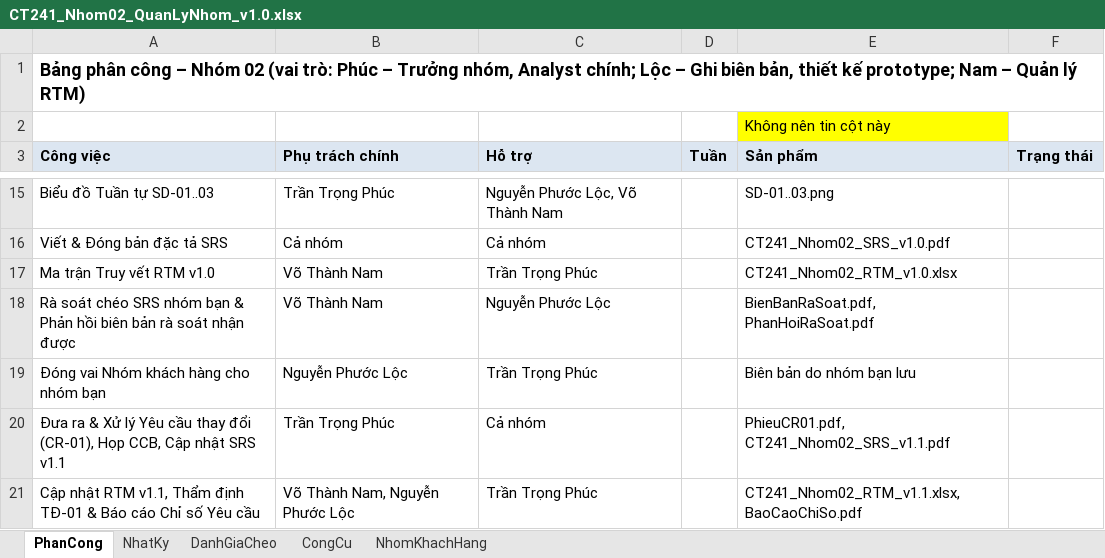
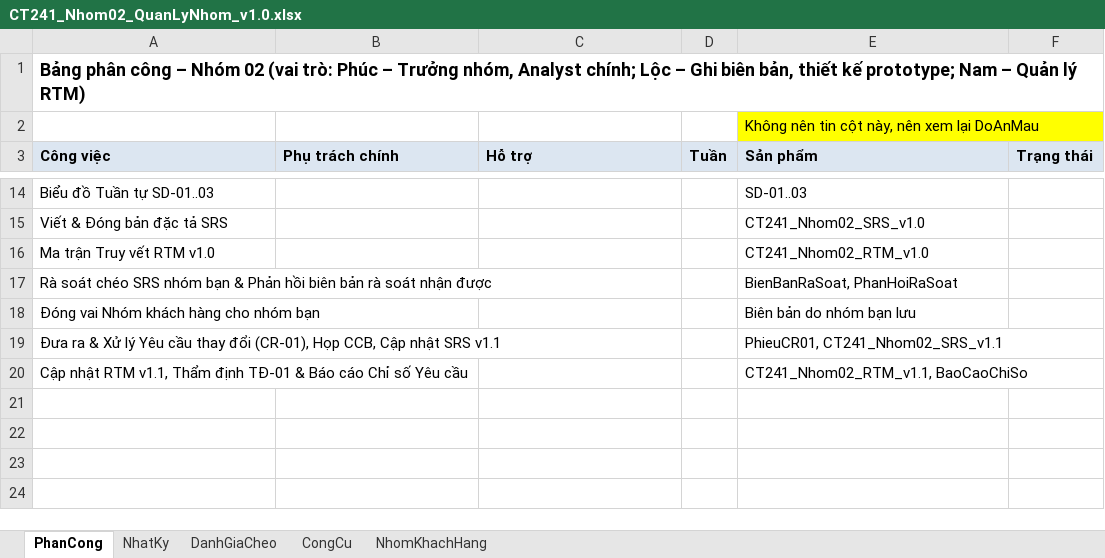
Before and after one commit to lexipit3268/CT241_DeTai05, an Excel workbook: 00_QuanLyNhom/CT241_Nhom02_QuanLyNhom_v1.0.xlsx, sheet PhanCong, drawn as a sheet; only a part is shown, gaps mark what is left out; values as stored, in another font and other column widths than the file's, no borders; addresses are those after the commit; the diff covers the shown part only; the diff names each change by its address in the sheet, - before the commit and + after, or states it on an @@ line.

```diff
--- a/00_QuanLyNhom/CT241_Nhom02_QuanLyNhom_v1.0.xlsx (sheet PhanCong)
+++ b/00_QuanLyNhom/CT241_Nhom02_QuanLyNhom_v1.0.xlsx (sheet PhanCong)
-E2 (Sản phẩm): Không nên tin cột này
+E2 (Sản phẩm): Không nên tin cột này, nên xem lại DoAnMau
-B14 (Phụ trách chính): Trần Trọng Phúc
+B14 (Phụ trách chính): (empty)
-C14 (Hỗ trợ): Nguyễn Phước Lộc, Võ Thành Nam
+C14 (Hỗ trợ): (empty)
-E14 (Sản phẩm): SD-01..03.png
+E14 (Sản phẩm): SD-01..03
-B15 (Phụ trách chính): Cả nhóm
+B15 (Phụ trách chính): (empty)
-C15 (Hỗ trợ): Cả nhóm
+C15 (Hỗ trợ): (empty)
-E15 (Sản phẩm): CT241_Nhom02_SRS_v1.0.pdf
+E15 (Sản phẩm): CT241_Nhom02_SRS_v1.0
-B16:B17 (Phụ trách chính): Võ Thành Nam
+B16:B17 (Phụ trách chính): (empty)
-C16 (Hỗ trợ): Trần Trọng Phúc
+C16 (Hỗ trợ): (empty)
-E16 (Sản phẩm): CT241_Nhom02_RTM_v1.0.xlsx
+E16 (Sản phẩm): CT241_Nhom02_RTM_v1.0
-C17 (Hỗ trợ): Nguyễn Phước Lộc
+C17 (Hỗ trợ): (empty)
-E17 (Sản phẩm): BienBanRaSoat.pdf, PhanHoiRaSoat.pdf
+E17 (Sản phẩm): BienBanRaSoat, PhanHoiRaSoat
-B18 (Phụ trách chính): Nguyễn Phước Lộc
+B18 (Phụ trách chính): (empty)
-C18 (Hỗ trợ): Trần Trọng Phúc
+C18 (Hỗ trợ): (empty)
-B19 (Phụ trách chính): Trần Trọng Phúc
+B19 (Phụ trách chính): (empty)
-C19 (Hỗ trợ): Cả nhóm
+C19 (Hỗ trợ): (empty)
-E19 (Sản phẩm): PhieuCR01.pdf, CT241_Nhom02_SRS_v1.1.pdf
+E19 (Sản phẩm): PhieuCR01, CT241_Nhom02_SRS_v1.1
-B20 (Phụ trách chính): Võ Thành Nam, Nguyễn Phước Lộc
+B20 (Phụ trách chính): (empty)
-C20 (Hỗ trợ): Trần Trọng Phúc
+C20 (Hỗ trợ): (empty)
-E20 (Sản phẩm): CT241_Nhom02_RTM_v1.1.xlsx, BaoCaoChiSo.pdf
+E20 (Sản phẩm): CT241_Nhom02_RTM_v1.1, BaoCaoChiSo
```
Also changed, not shown: 1 added row, 2 removed rows, 27 edited cells and cell formats elsewhere in this sheet, sheet NhatKy, 6 other files.
